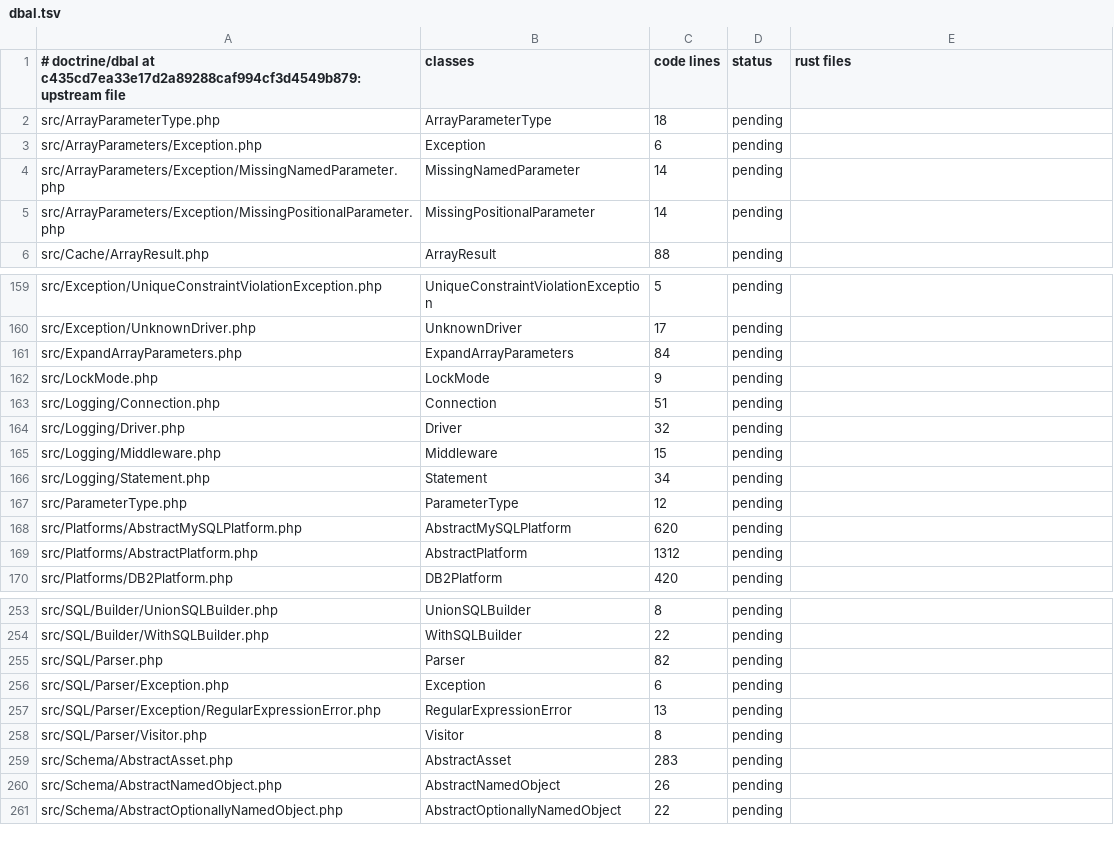
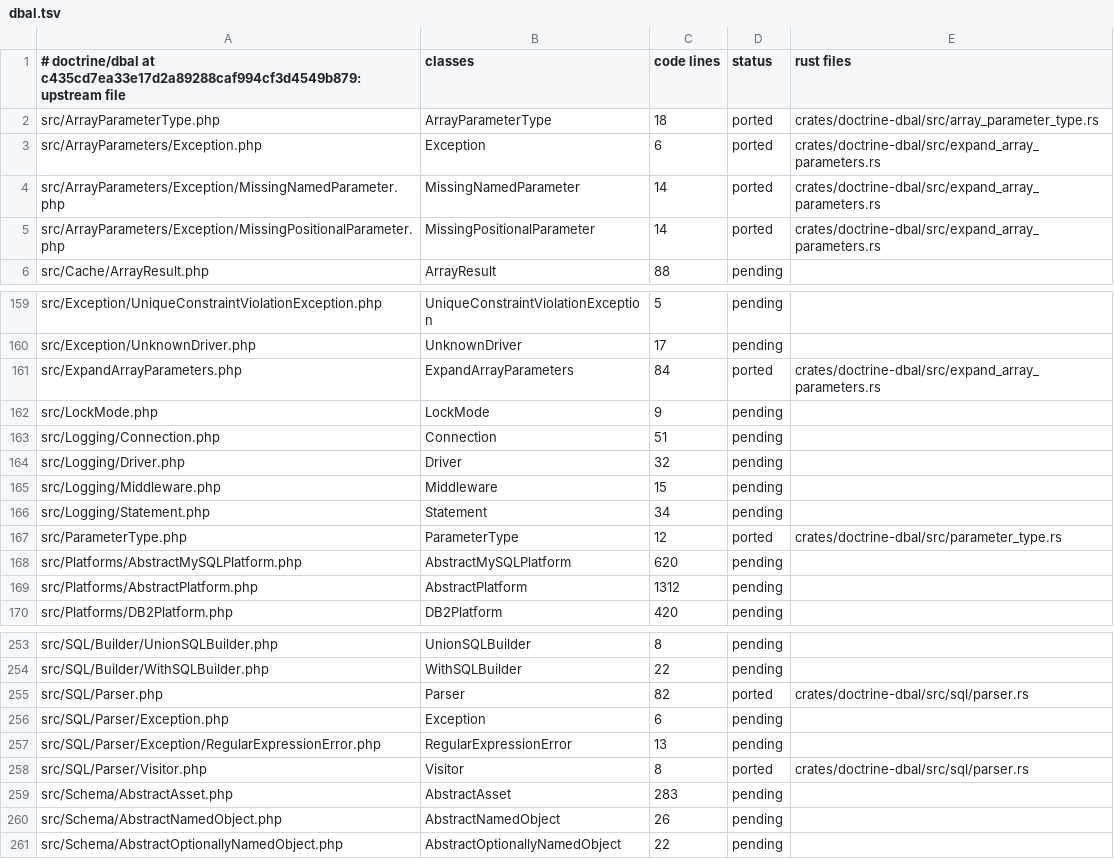
Before and after one commit to D-Nations/symfony-rs, a TSV file: parity/classes/doctrine/dbal.tsv, drawn as a sheet; only a part is shown, gaps mark what is left out.

```diff
--- a/parity/classes/doctrine/dbal.tsv
+++ b/parity/classes/doctrine/dbal.tsv
@@ -1,6 +1,6 @@
 # doctrine/dbal at c435cd7ea33e17d2a89288caf994cf3d4549b879: upstream file	classes	code lines	status	rust files
-src/ArrayParameterType.php	ArrayParameterType	18	pending	
-src/ArrayParameters/Exception.php	Exception	6	pending	
-src/ArrayParameters/Exception/MissingNamedParameter.php	MissingNamedParameter	14	pending	
-src/ArrayParameters/Exception/MissingPositionalParameter.php	MissingPositionalParameter	14	pending	
+src/ArrayParameterType.php	ArrayParameterType	18	ported	crates/doctrine-dbal/src/array_parameter_type.rs
+src/ArrayParameters/Exception.php	Exception	6	ported	crates/doctrine-dbal/src/expand_array_parameters.rs
+src/ArrayParameters/Exception/MissingNamedParameter.php	MissingNamedParameter	14	ported	crates/doctrine-dbal/src/expand_array_parameters.rs
+src/ArrayParameters/Exception/MissingPositionalParameter.php	MissingPositionalParameter	14	ported	crates/doctrine-dbal/src/expand_array_parameters.rs
 src/Cache/ArrayResult.php	ArrayResult	88	pending	
@@ -160,3 +160,3 @@ src/Exception/UniqueConstraintViolationException.php	UniqueConstraintViolationEx
 src/Exception/UnknownDriver.php	UnknownDriver	17	pending	
-src/ExpandArrayParameters.php	ExpandArrayParameters	84	pending	
+src/ExpandArrayParameters.php	ExpandArrayParameters	84	ported	crates/doctrine-dbal/src/expand_array_parameters.rs
 src/LockMode.php	LockMode	9	pending	
@@ -166,3 +166,3 @@ src/Logging/Middleware.php	Middleware	15	pending
 src/Logging/Statement.php	Statement	34	pending	
-src/ParameterType.php	ParameterType	12	pending	
+src/ParameterType.php	ParameterType	12	ported	crates/doctrine-dbal/src/parameter_type.rs
 src/Platforms/AbstractMySQLPlatform.php	AbstractMySQLPlatform	620	pending	
@@ -254,6 +254,6 @@ src/SQL/Builder/UnionSQLBuilder.php	UnionSQLBuilder	8	pending
 src/SQL/Builder/WithSQLBuilder.php	WithSQLBuilder	22	pending	
-src/SQL/Parser.php	Parser	82	pending	
+src/SQL/Parser.php	Parser	82	ported	crates/doctrine-dbal/src/sql/parser.rs
 src/SQL/Parser/Exception.php	Exception	6	pending	
 src/SQL/Parser/Exception/RegularExpressionError.php	RegularExpressionError	13	pending	
-src/SQL/Parser/Visitor.php	Visitor	8	pending	
+src/SQL/Parser/Visitor.php	Visitor	8	ported	crates/doctrine-dbal/src/sql/parser.rs
 src/Schema/AbstractAsset.php	AbstractAsset	283	pending	
```
Also changed, not shown: parity/doctrine/dbal.tsv, parity/sources.tsv, 3 other files.
